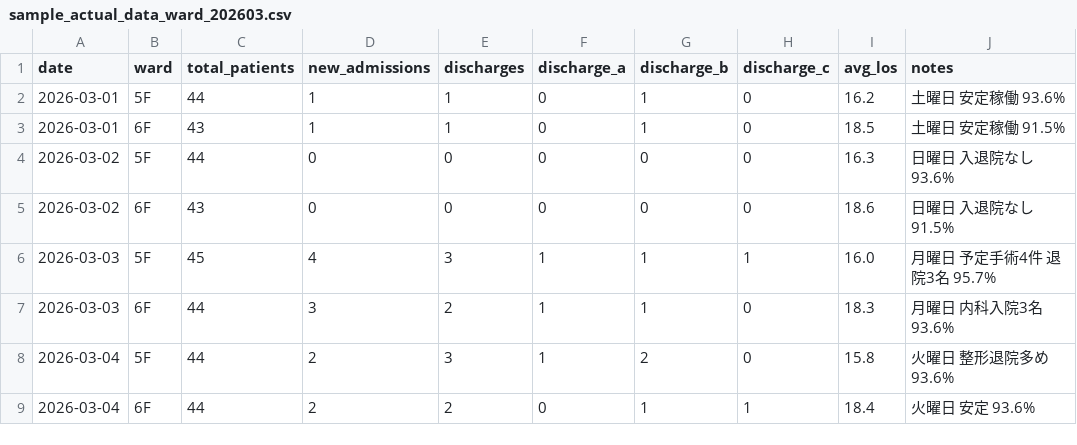
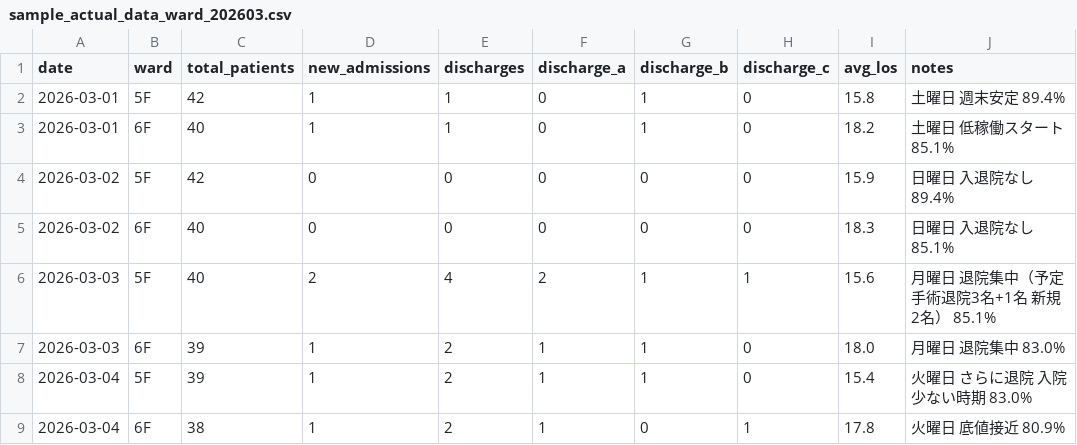
Before and after one commit to torukubota2023/bed-control-simulator, a CSV file: data/sample_actual_data_ward_202603.csv, drawn as a sheet; only a part is shown; the diff covers the shown part only.

```diff
--- a/data/sample_actual_data_ward_202603.csv
+++ b/data/sample_actual_data_ward_202603.csv
@@ -1,9 +1,9 @@
 date,ward,total_patients,new_admissions,discharges,discharge_a,discharge_b,discharge_c,avg_los,notes
-2026-03-01,5F,44,1,1,0,1,0,16.2,土曜日 安定稼働 93.6%
-2026-03-01,6F,43,1,1,0,1,0,18.5,土曜日 安定稼働 91.5%
-2026-03-02,5F,44,0,0,0,0,0,16.3,日曜日 入退院なし 93.6%
-2026-03-02,6F,43,0,0,0,0,0,18.6,日曜日 入退院なし 91.5%
-2026-03-03,5F,45,4,3,1,1,1,16.0,月曜日 予定手術4件 退院3名 95.7%
-2026-03-03,6F,44,3,2,1,1,0,18.3,月曜日 内科入院3名 93.6%
-2026-03-04,5F,44,2,3,1,2,0,15.8,火曜日 整形退院多め 93.6%
-2026-03-04,6F,44,2,2,0,1,1,18.4,火曜日 安定 93.6%
+2026-03-01,5F,42,1,1,0,1,0,15.8,土曜日 週末安定 89.4%
+2026-03-01,6F,40,1,1,0,1,0,18.2,土曜日 低稼働スタート 85.1%
+2026-03-02,5F,42,0,0,0,0,0,15.9,日曜日 入退院なし 89.4%
+2026-03-02,6F,40,0,0,0,0,0,18.3,日曜日 入退院なし 85.1%
+2026-03-03,5F,40,2,4,2,1,1,15.6,月曜日 退院集中（予定手術退院3名+1名 新規2名） 85.1%
+2026-03-03,6F,39,1,2,1,1,0,18.0,月曜日 退院集中 83.0%
+2026-03-04,5F,39,1,2,1,1,0,15.4,火曜日 さらに退院 入院少ない時期 83.0%
+2026-03-04,6F,38,1,2,1,0,1,17.8,火曜日 底値接近 80.9%
```
Also changed, not shown: 2 added rows, 2 removed rows and 125 edited cells elsewhere in this file.
